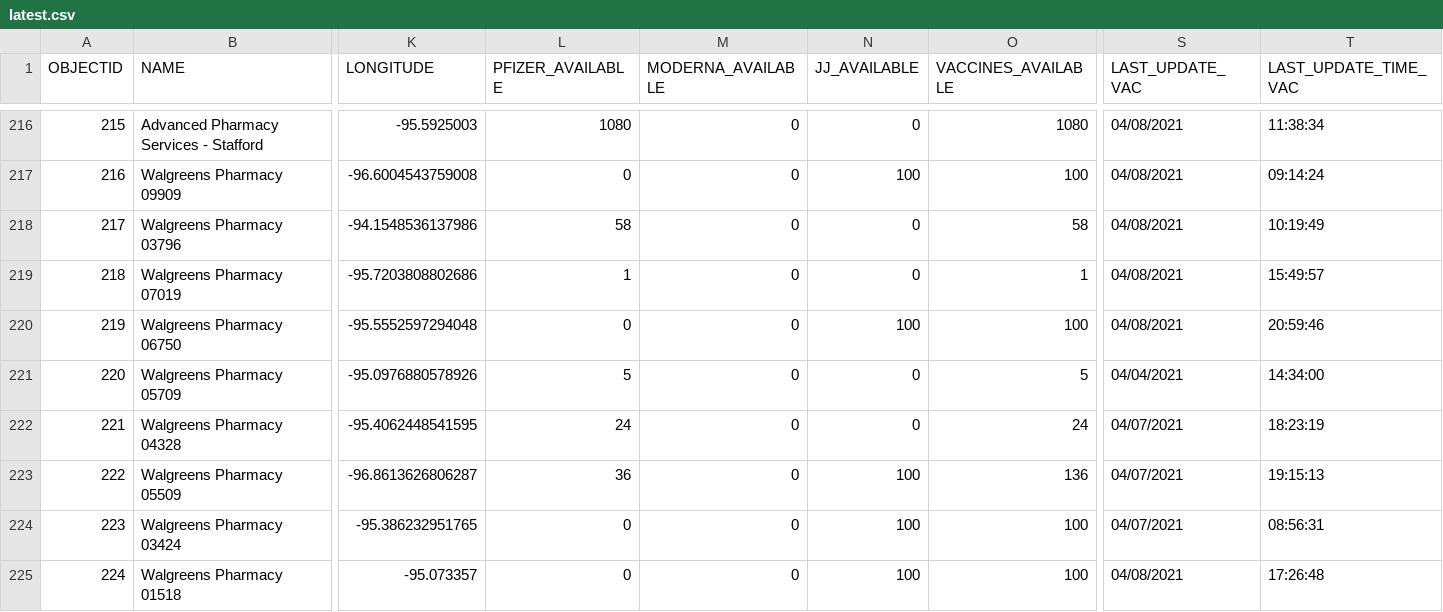
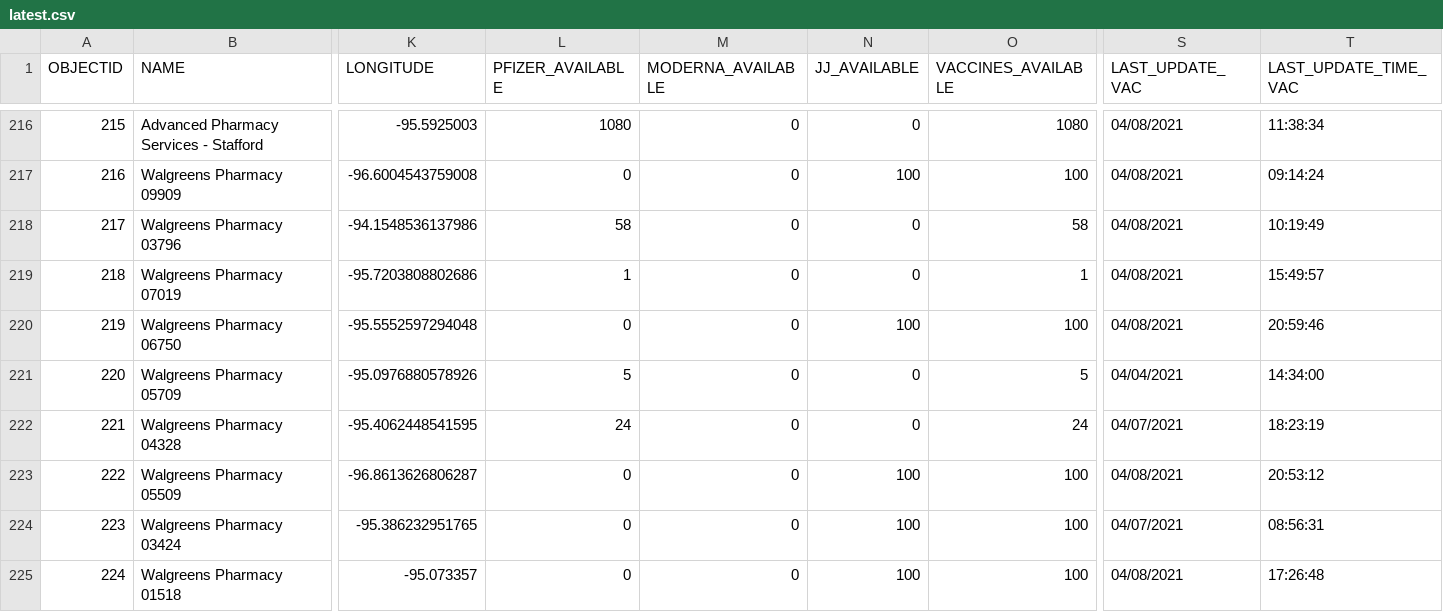
Before and after one commit to rdmurphy/tx-covid-vaccine-data, a CSV file: providers/latest.csv, drawn as a sheet; only a part is shown, gaps mark what is left out; the diff covers the shown part only; the diff names each change by its address in the sheet, - before the commit and + after, or states it on an @@ line.

```diff
--- a/providers/latest.csv
+++ b/providers/latest.csv
-L223 (PFIZER_AVAILABLE): 36
+L223 (PFIZER_AVAILABLE): 0
-O223 (VACCINES_AVAILABLE): 136
+O223 (VACCINES_AVAILABLE): 100
-S223 (LAST_UPDATE_VAC): 04/07/2021
+S223 (LAST_UPDATE_VAC): 04/08/2021
-T223 (LAST_UPDATE_TIME_VAC): 19:15:13
+T223 (LAST_UPDATE_TIME_VAC): 20:53:12
```
Also changed, not shown: 3 added rows, 1 removed row, 21 edited cells and row numbers in column A elsewhere in this file, 1 other file.
